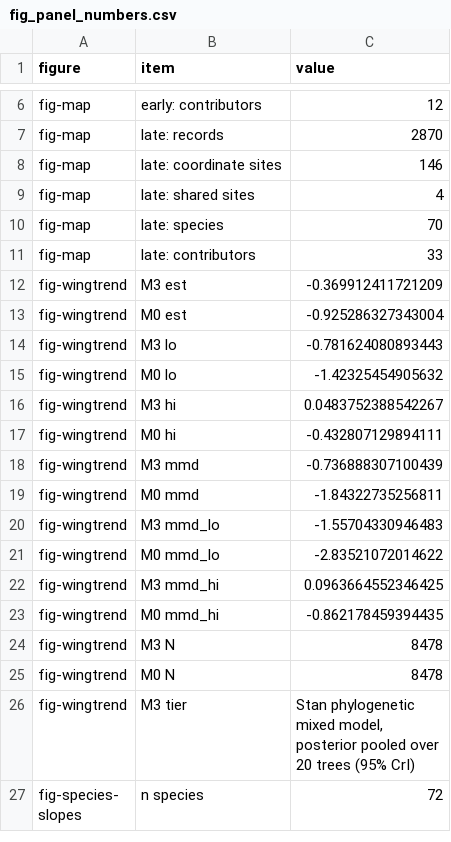
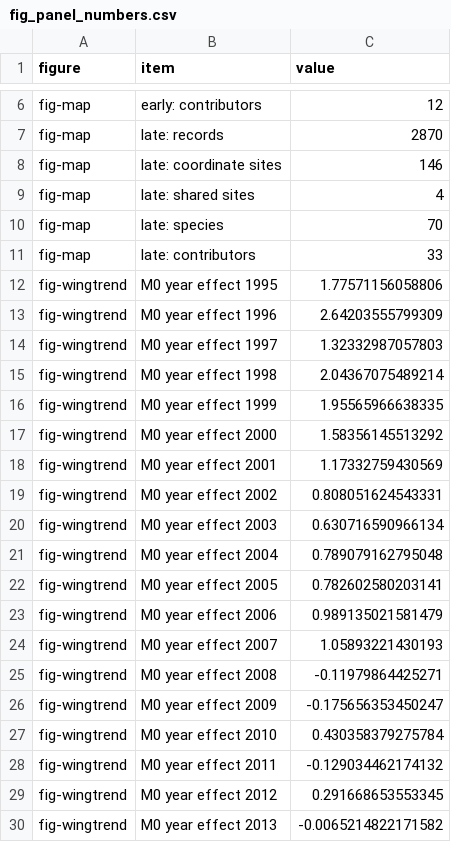
Before and after one commit to esalves/atlantic_birds, a CSV file: Analysis/output/figure_data/fig_panel_numbers.csv, drawn as a sheet; only a part is shown, gaps mark what is left out; the shorter side is filled out with more unchanged rows; the diff covers the shown part only.

```diff
--- a/Analysis/output/figure_data/fig_panel_numbers.csv
+++ b/Analysis/output/figure_data/fig_panel_numbers.csv
@@ -11 +11,20 @@ fig-map,late: species,70
 fig-map,late: contributors,33
+fig-wingtrend,M0 year effect 1995,1.77571156058806
+fig-wingtrend,M0 year effect 1996,2.64203555799309
+fig-wingtrend,M0 year effect 1997,1.32332987057803
+fig-wingtrend,M0 year effect 1998,2.04367075489214
+fig-wingtrend,M0 year effect 1999,1.95565966638335
+fig-wingtrend,M0 year effect 2000,1.58356145513292
+fig-wingtrend,M0 year effect 2001,1.17332759430569
+fig-wingtrend,M0 year effect 2002,0.808051624543331
+fig-wingtrend,M0 year effect 2003,0.630716590966134
+fig-wingtrend,M0 year effect 2004,0.789079162795048
+fig-wingtrend,M0 year effect 2005,0.782602580203141
+fig-wingtrend,M0 year effect 2006,0.989135021581479
+fig-wingtrend,M0 year effect 2007,1.05893221430193
+fig-wingtrend,M0 year effect 2008,-0.11979864425271
+fig-wingtrend,M0 year effect 2009,-0.175656353450247
+fig-wingtrend,M0 year effect 2010,0.430358379275784
+fig-wingtrend,M0 year effect 2011,-0.129034462174132
+fig-wingtrend,M0 year effect 2012,0.291668653553345
+fig-wingtrend,M0 year effect 2013,-0.0065214822171582
```
Also changed, not shown: 29 added rows elsewhere in this file, 8 other files.
